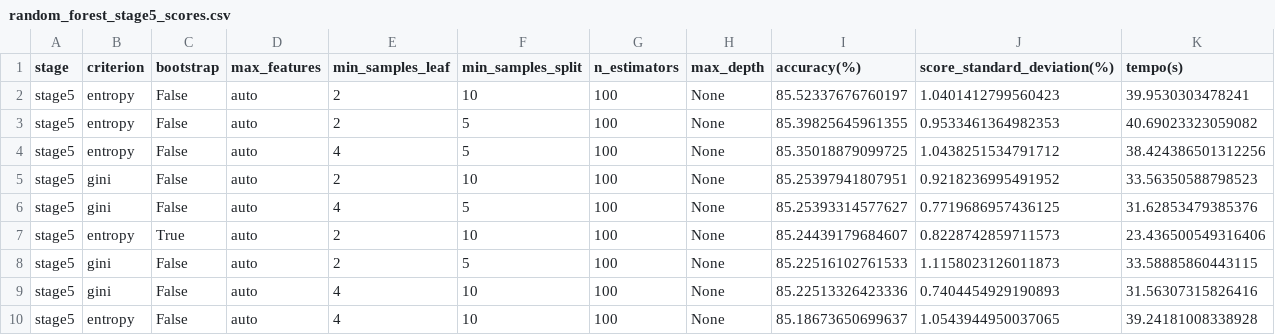
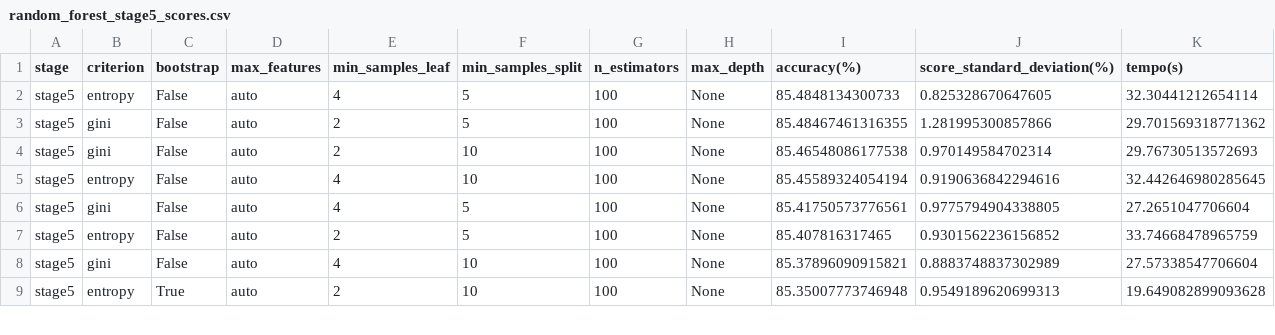
Before and after one commit to NailsonChagas/ClassificacaoBinaria_SleepStage, a CSV file: Scores/random_forest_stage5_scores.csv, drawn as a sheet; only a part is shown; the diff covers the shown part only.

```diff
--- a/Scores/random_forest_stage5_scores.csv
+++ b/Scores/random_forest_stage5_scores.csv
@@ -1,10 +1,9 @@
 stage,criterion,bootstrap,max_features,min_samples_leaf,min_samples_split,n_estimators,max_depth,accuracy(%),score_standard_deviation(%),tempo(s)
-stage5,entropy,False,auto,2,10,100,None,85.52337676760197,1.0401412799560423,39.9530303478241
-stage5,entropy,False,auto,2,5,100,None,85.39825645961355,0.9533461364982353,40.69023323059082
-stage5,entropy,False,auto,4,5,100,None,85.35018879099725,1.0438251534791712,38.424386501312256
-stage5,gini,False,auto,2,10,100,None,85.25397941807951,0.9218236995491952,33.56350588798523
-stage5,gini,False,auto,4,5,100,None,85.25393314577627,0.7719686957436125,31.62853479385376
-stage5,entropy,True,auto,2,10,100,None,85.24439179684607,0.8228742859711573,23.436500549316406
-stage5,gini,False,auto,2,5,100,None,85.22516102761533,1.1158023126011873,33.58885860443115
-stage5,gini,False,auto,4,10,100,None,85.22513326423336,0.7404454929190893,31.56307315826416
-stage5,entropy,False,auto,4,10,100,None,85.18673650699637,1.0543944950037065,39.24181008338928
+stage5,entropy,False,auto,4,5,100,None,85.4848134300733,0.825328670647605,32.30441212654114
+stage5,gini,False,auto,2,5,100,None,85.48467461316355,1.281995300857866,29.701569318771362
+stage5,gini,False,auto,2,10,100,None,85.46548086177538,0.970149584702314,29.76730513572693
+stage5,entropy,False,auto,4,10,100,None,85.45589324054194,0.9190636842294616,32.442646980285645
+stage5,gini,False,auto,4,5,100,None,85.41750573776561,0.9775794904338805,27.2651047706604
+stage5,entropy,False,auto,2,5,100,None,85.407816317465,0.9301562236156852,33.74668478965759
+stage5,gini,False,auto,4,10,100,None,85.37896090915821,0.8883748837302989,27.57338547706604
+stage5,entropy,True,auto,2,10,100,None,85.35007773746948,0.9549189620699313,19.649082899093628
```
Also changed, not shown: 1 added row and 27 edited cells elsewhere in this file, Scores/decison_tree_awake_scores.csv, Scores/decison_tree_stage1_scores.csv, 35 other files.
